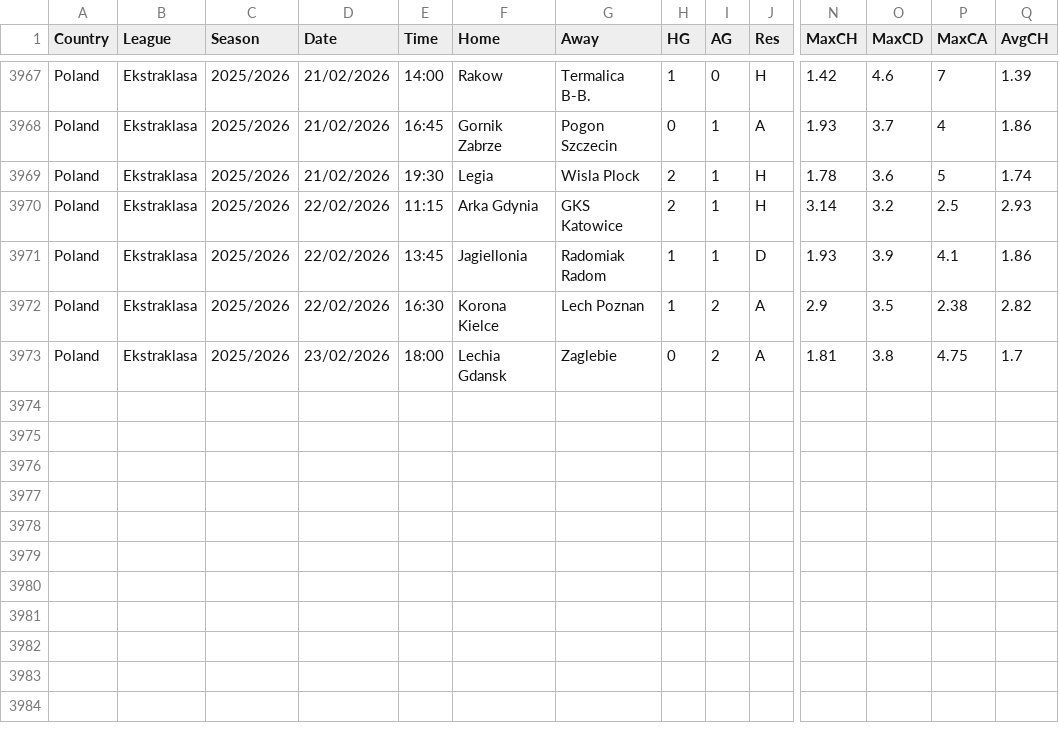
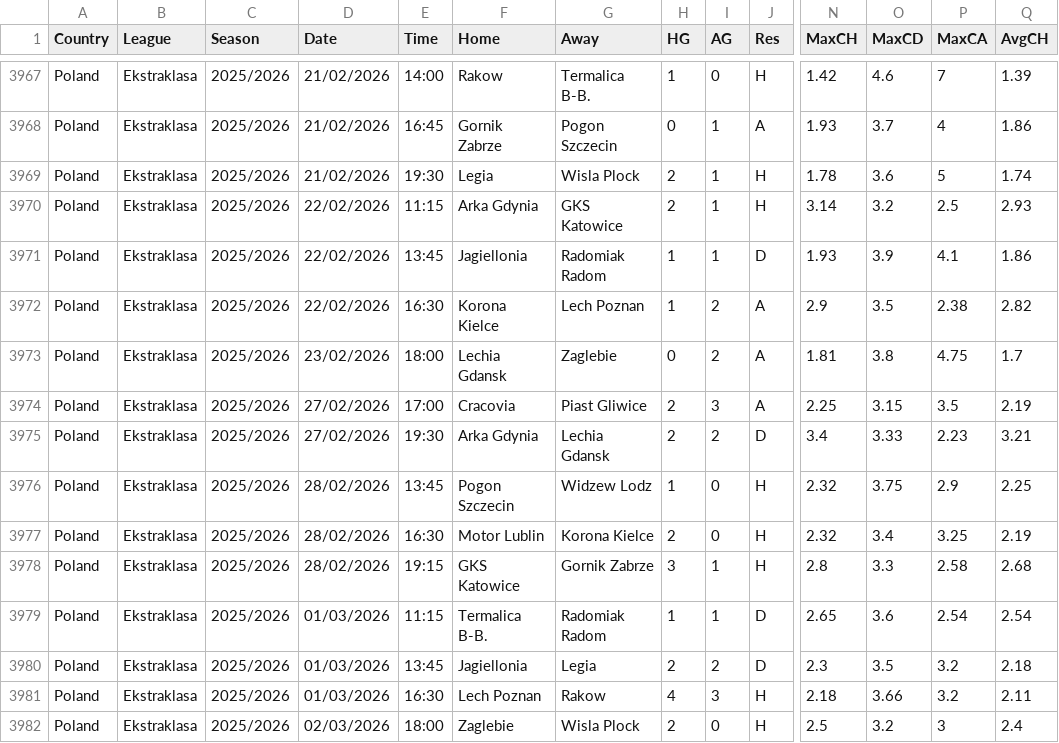
Before and after one commit to majoroka/sportBet-App, a CSV file: public/data/standings/POL.csv, drawn as a sheet; only a part is shown, gaps mark what is left out; rows hold the shown columns only; the diff names each change by its address in the sheet, - before the commit and + after, or states it on an @@ line.

```diff
--- a/public/data/standings/POL.csv
+++ b/public/data/standings/POL.csv
+row 3974: Poland | Ekstraklasa | 2025/2026 | 27/02/2026 | 17:00 | Cracovia | Piast Gliwice | 2 | 3 | A | 2.25 | 3.15 | 3.5 | 2.19
+row 3975: Poland | Ekstraklasa | 2025/2026 | 27/02/2026 | 19:30 | Arka Gdynia | Lechia Gdansk | 2 | 2 | D | 3.4 | 3.33 | 2.23 | 3.21
+row 3976: Poland | Ekstraklasa | 2025/2026 | 28/02/2026 | 13:45 | Pogon Szczecin | Widzew Lodz | 1 | 0 | H | 2.32 | 3.75 | 2.9 | 2.25
+row 3977: Poland | Ekstraklasa | 2025/2026 | 28/02/2026 | 16:30 | Motor Lublin | Korona Kielce | 2 | 0 | H | 2.32 | 3.4 | 3.25 | 2.19
+row 3978: Poland | Ekstraklasa | 2025/2026 | 28/02/2026 | 19:15 | GKS Katowice | Gornik Zabrze | 3 | 1 | H | 2.8 | 3.3 | 2.58 | 2.68
+row 3979: Poland | Ekstraklasa | 2025/2026 | 01/03/2026 | 11:15 | Termalica B-B. | Radomiak Radom | 1 | 1 | D | 2.65 | 3.6 | 2.54 | 2.54
+row 3980: Poland | Ekstraklasa | 2025/2026 | 01/03/2026 | 13:45 | Jagiellonia | Legia | 2 | 2 | D | 2.3 | 3.5 | 3.2 | 2.18
+row 3981: Poland | Ekstraklasa | 2025/2026 | 01/03/2026 | 16:30 | Lech Poznan | Rakow | 4 | 3 | H | 2.18 | 3.66 | 3.2 | 2.11
+row 3982: Poland | Ekstraklasa | 2025/2026 | 02/03/2026 | 18:00 | Zaglebie | Wisla Plock | 2 | 0 | H | 2.5 | 3.2 | 3 | 2.4
```
Also changed, not shown: public/data/standings/ARG.csv, public/data/standings/IRL.csv, 6 other files.
